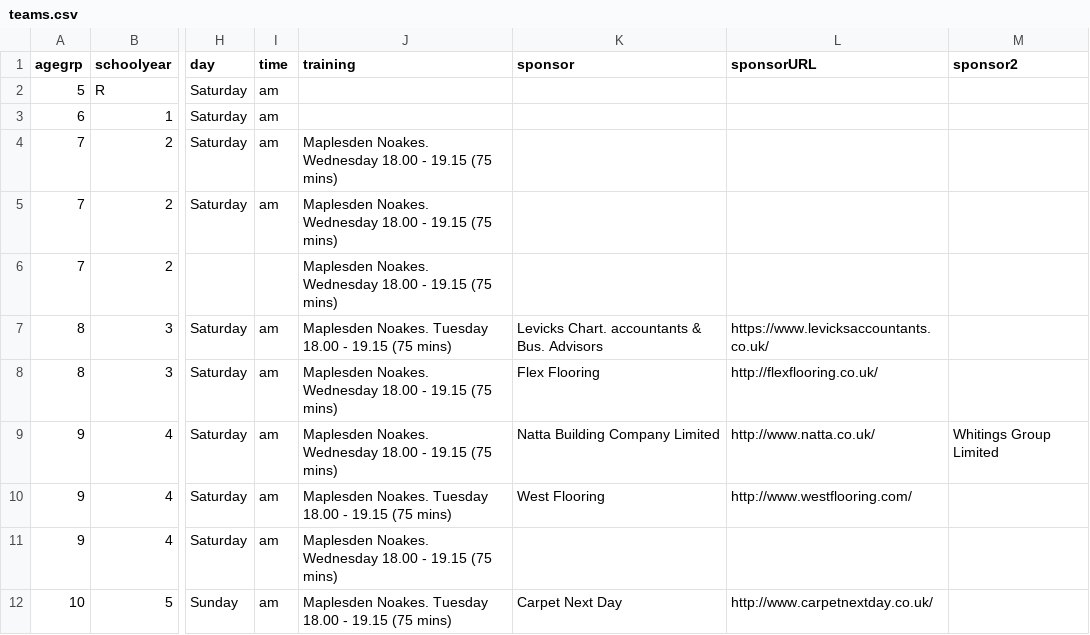
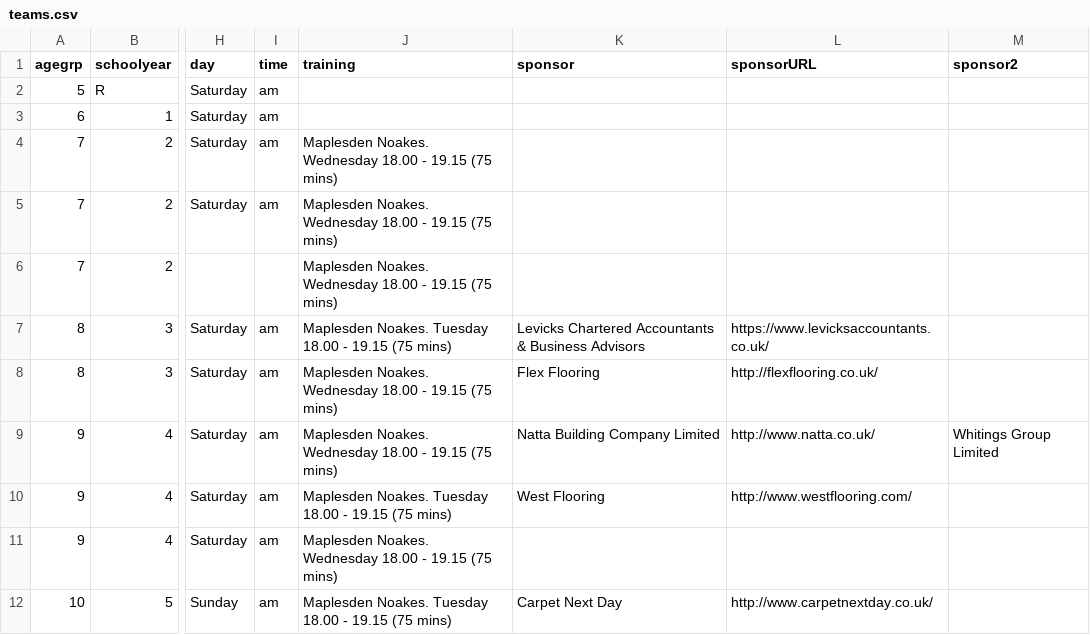
Before and after one commit to Pam-BYFC/BYFC.github.io, a CSV file: _data/teams.csv, drawn as a sheet; only a part is shown, gaps mark what is left out; the diff names each change by its address in the sheet, - before the commit and + after, or states it on an @@ line.

Commit message:
updated Levicks name

```diff
--- a/_data/teams.csv
+++ b/_data/teams.csv
-K7 (sponsor): Levicks Chart. accountants & Bus. Advisors
+K7 (sponsor): Levicks Chartered Accountants & Business Advisors
```
